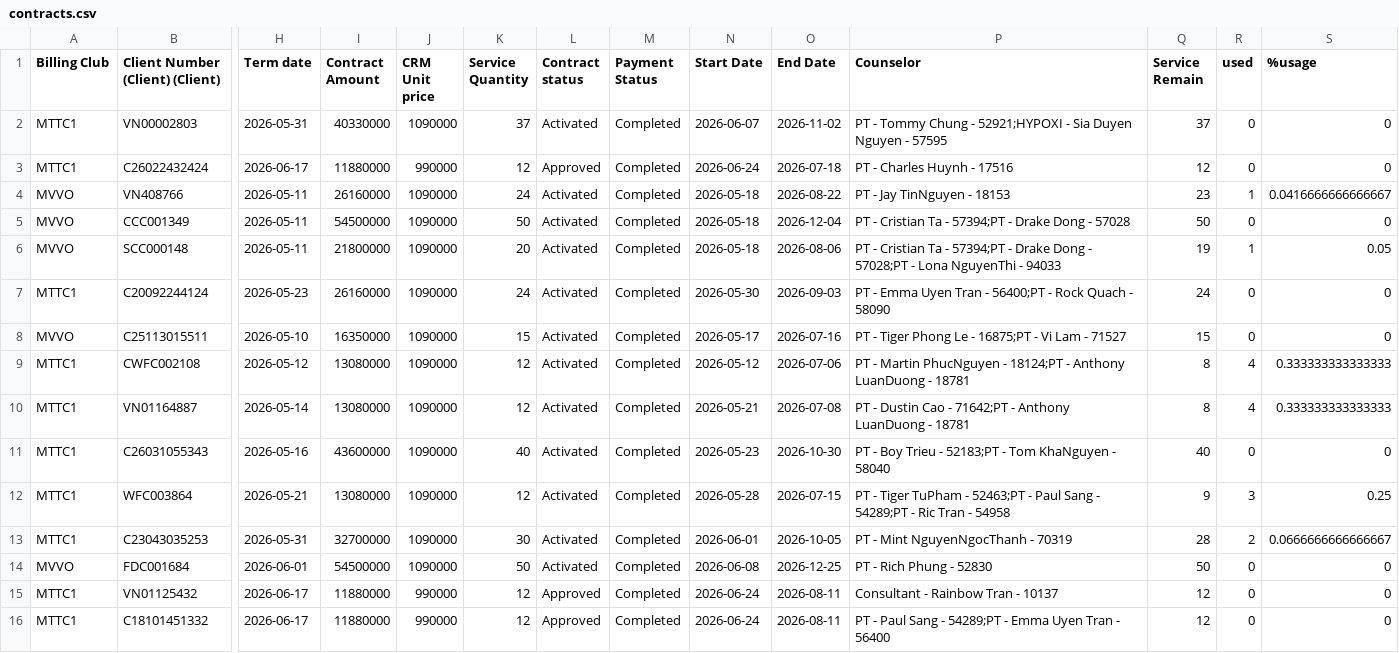
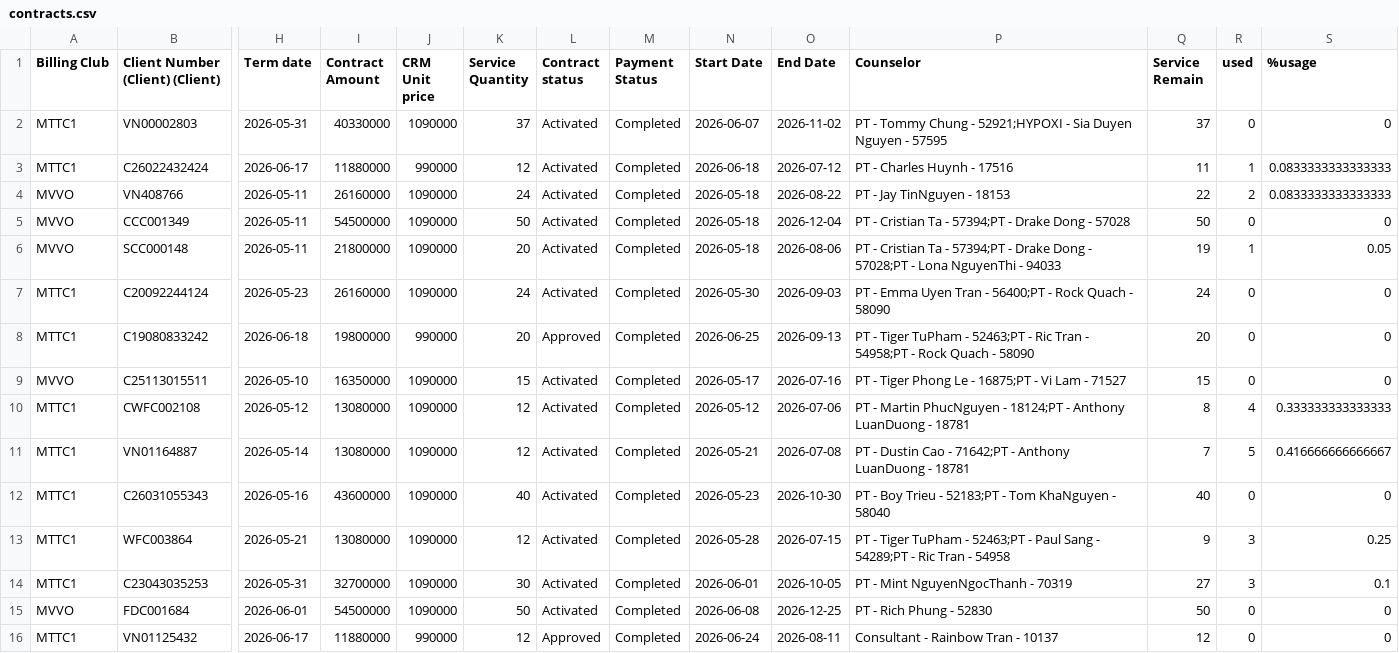
Before and after one commit to dtchien401/ProPhysio-Dashboard, a CSV file: contracts.csv, drawn as a sheet; only a part is shown, gaps mark what is left out; the shorter side is filled out with more unchanged rows; addresses are those after the commit; rows hold the shown columns only; the diff names each change by its address in the sheet, - before the commit and + after, or states it on an @@ line.

Commit message:
Auto upload contracts.csv [2026-06-22]

```diff
--- a/contracts.csv
+++ b/contracts.csv
-L3 (Contract status): Approved
+L3 (Contract status): Activated
-N3 (Start Date): 2026-06-24
+N3 (Start Date): 2026-06-18
-O3 (End Date): 2026-07-18
+O3 (End Date): 2026-07-12
-Q3 (Service Remain): 12
+Q3 (Service Remain): 11
-R3 (used): 0
+R3 (used): 1
-S3 (%usage): 0
+S3 (%usage): 0.0833333333333333
-Q4 (Service Remain): 23
+Q4 (Service Remain): 22
-R4 (used): 1
+R4 (used): 2
-S4 (%usage): 0.0416666666666667
+S4 (%usage): 0.0833333333333333
+row 8: MTTC1 | C19080833242 | 2026-06-18 | 19800000 | 990000 | 20 | Approved | Completed | 2026-06-25 | 2026-09-13 | PT - Tiger TuPham - 52463;PT - Ric Tran - 54958;PT - Rock Quach - 58090 | 20 | 0 | 0
-Q11 (Service Remain): 8
+Q11 (Service Remain): 7
-R11 (used): 4
+R11 (used): 5
-S11 (%usage): 0.333333333333333
+S11 (%usage): 0.416666666666667
-Q14 (Service Remain): 28
+Q14 (Service Remain): 27
-R14 (used): 2
+R14 (used): 3
-S14 (%usage): 0.0666666666666667
+S14 (%usage): 0.1
```
